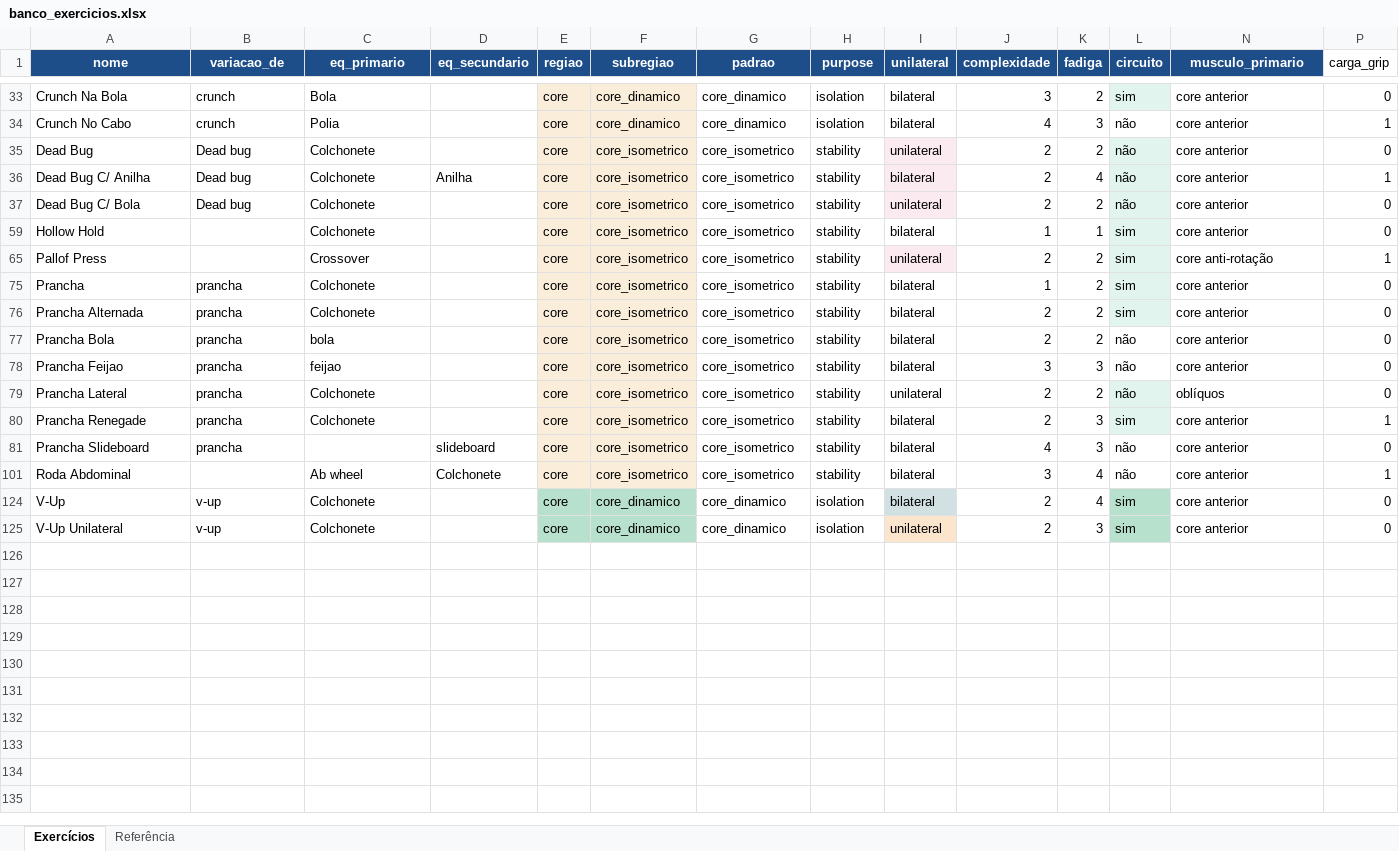
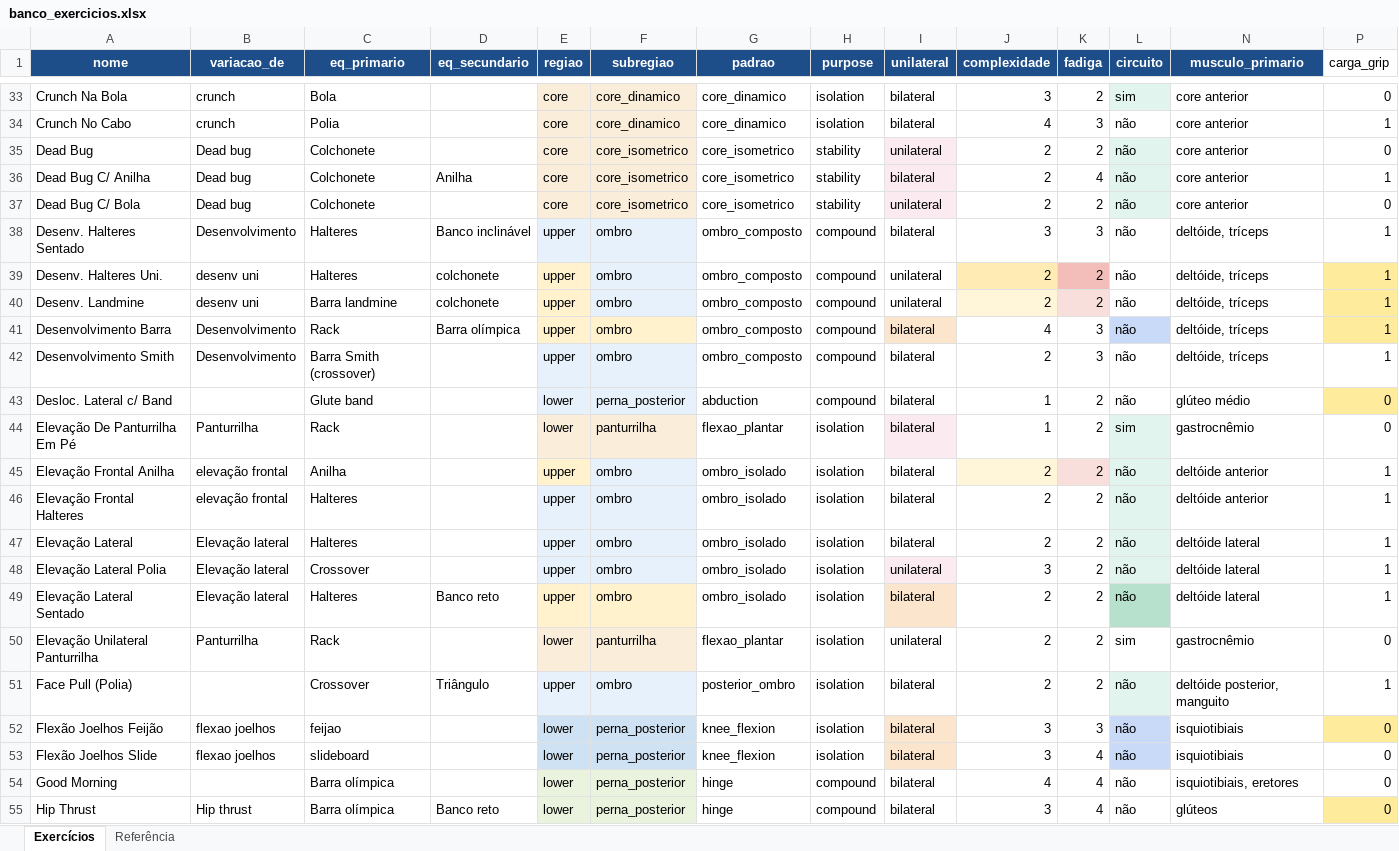
Before and after one commit to berfleck/workout-app2, an Excel workbook: banco_exercicios.xlsx, sheet Exercícios, drawn as a sheet; only a part is shown, gaps mark what is left out; the shorter side is filled out with more unchanged rows; values as stored, in another font and other column widths than the file's, no borders; charts and pictures and conditional formats not drawn; rows hold the shown columns only; the diff covers the shown part only; the diff names each change by its address in the sheet, - before the commit and + after, or states it on an @@ line.

```diff
--- a/banco_exercicios.xlsx (sheet Exercícios)
+++ b/banco_exercicios.xlsx (sheet Exercícios)
@@ row 38 unhidden: Desenv. Halteres Sentado | Desenvolvimento | Halteres | Banco inclinável | upper | ombro | ombro_composto | compound | bilateral | 3 | 3 | não | deltóide, tríceps | 1 @@
@@ row 39 unhidden: Desenv. Halteres Uni. | desenv uni | Halteres | colchonete | upper | ombro | ombro_composto | compound | unilateral | 2 | 2 | não | deltóide, tríceps | 1 @@
@@ row 40 unhidden: Desenv. Landmine | desenv uni | Barra landmine | colchonete | upper | ombro | ombro_composto | compound | unilateral | 2 | 2 | não | deltóide, tríceps | 1 @@
@@ row 41 unhidden: Desenvolvimento Barra | Desenvolvimento | Rack | Barra olímpica | upper | ombro | ombro_composto | compound | bilateral | 4 | 3 | não | deltóide, tríceps | 1 @@
@@ row 42 unhidden: Desenvolvimento Smith | Desenvolvimento | Barra Smith (crossover) |  | upper | ombro | ombro_composto | compound | bilateral | 2 | 3 | não | deltóide, tríceps | 1 @@
@@ row 43 unhidden: Desloc. Lateral c/ Band |  | Glute band |  | lower | perna_posterior | abduction | compound | bilateral | 1 | 2 | não | glúteo médio | 0 @@
@@ row 44 unhidden: Elevação De Panturrilha Em Pé | Panturrilha | Rack |  | lower | panturrilha | flexao_plantar | isolation | bilateral | 1 | 2 | sim | gastrocnêmio | 0 @@
@@ row 45 unhidden: Elevação Frontal Anilha | elevação frontal | Anilha |  | upper | ombro | ombro_isolado | isolation | bilateral | 2 | 2 | não | deltóide anterior | 1 @@
@@ row 46 unhidden: Elevação Frontal Halteres | elevação frontal | Halteres |  | upper | ombro | ombro_isolado | isolation | bilateral | 2 | 2 | não | deltóide anterior | 1 @@
@@ row 47 unhidden: Elevação Lateral | Elevação lateral | Halteres |  | upper | ombro | ombro_isolado | isolation | bilateral | 2 | 2 | não | deltóide lateral | 1 @@
@@ row 48 unhidden: Elevação Lateral Polia | Elevação lateral | Crossover |  | upper | ombro | ombro_isolado | isolation | unilateral | 3 | 2 | não | deltóide lateral | 1 @@
@@ row 49 unhidden: Elevação Lateral Sentado | Elevação lateral | Halteres | Banco reto | upper | ombro | ombro_isolado | isolation | bilateral | 2 | 2 | não | deltóide lateral | 1 @@
@@ row 50 unhidden: Elevação Unilateral Panturrilha | Panturrilha | Rack |  | lower | panturrilha | flexao_plantar | isolation | unilateral | 2 | 2 | sim | gastrocnêmio | 0 @@
@@ row 51 unhidden: Face Pull (Polia) |  | Crossover | Triângulo | upper | ombro | posterior_ombro | isolation | bilateral | 2 | 2 | não | deltóide posterior, manguito | 1 @@
@@ row 52 unhidden: Flexão Joelhos Feijão | flexao joelhos | feijao |  | lower | perna_posterior | knee_flexion | isolation | bilateral | 3 | 3 | não | isquiotibiais | 0 @@
@@ row 53 unhidden: Flexão Joelhos Slide | flexao joelhos | slideboard |  | lower | perna_posterior | knee_flexion | isolation | bilateral | 3 | 4 | não | isquiotibiais | 0 @@
@@ row 54 unhidden: Good Morning |  | Barra olímpica |  | lower | perna_posterior | hinge | compound | bilateral | 4 | 4 | não | isquiotibiais, eretores | 0 @@
@@ row 55 unhidden: Hip Thrust | Hip thrust | Barra olímpica | Banco reto | lower | perna_posterior | hinge | compound | bilateral | 3 | 4 | não | glúteos | 0 @@
```
Also changed, not shown: 87 hidden or unhidden rows elsewhere in this sheet, 7 other files.
